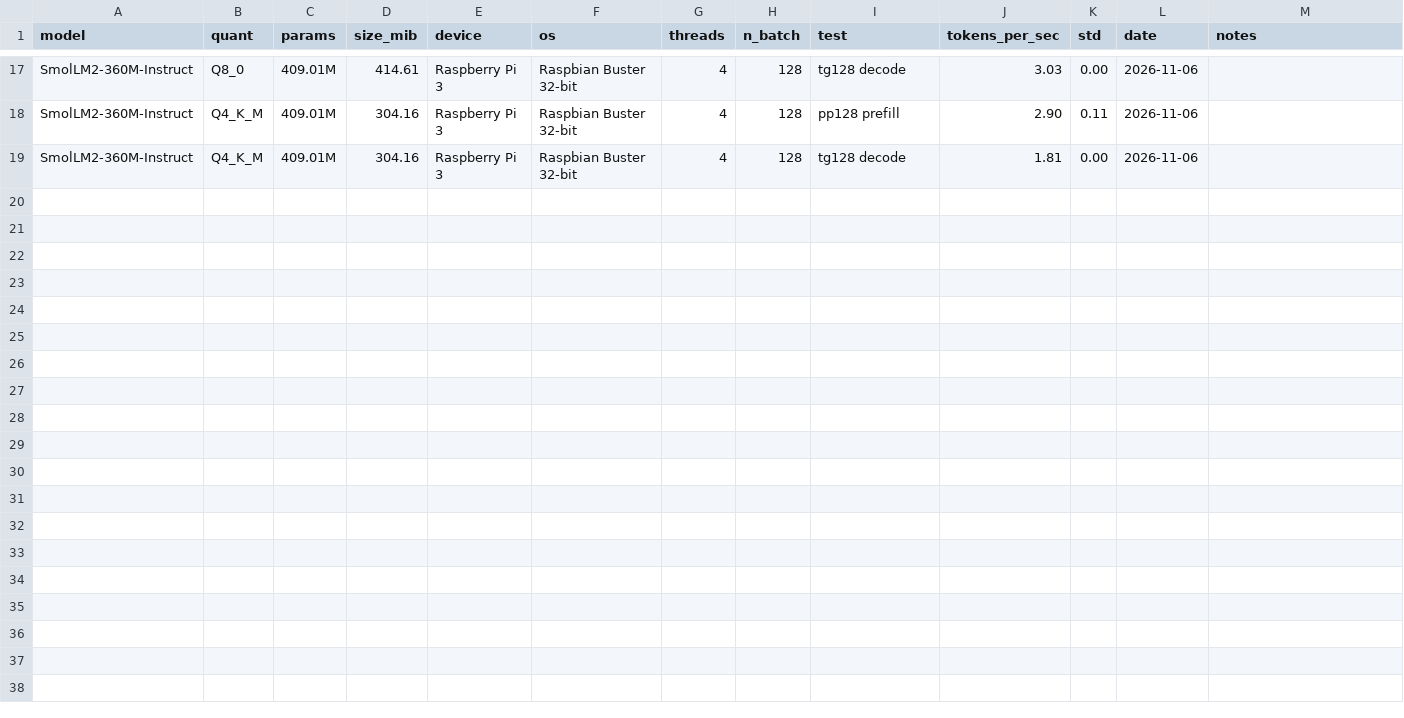
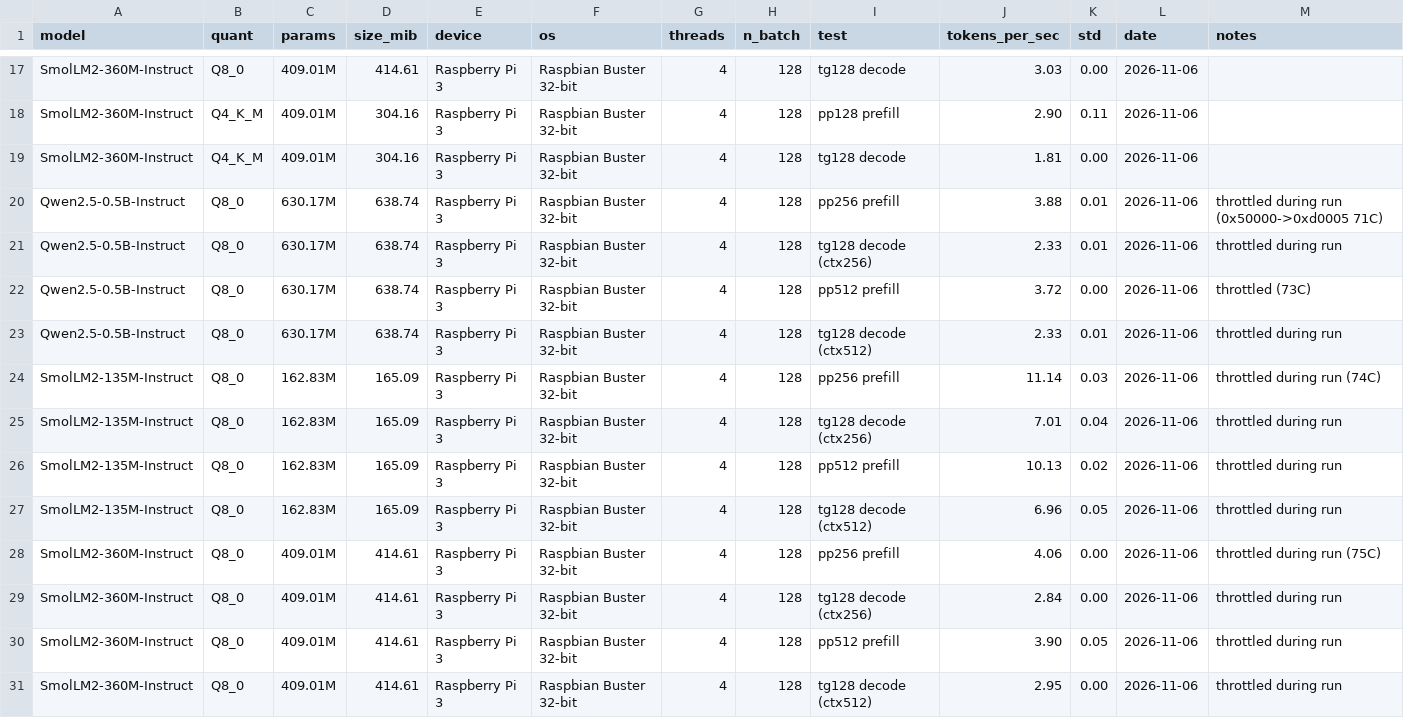
Before and after one commit to ad417705/EfficientAIQuantizationComparison, a CSV file: results/benchmarks.csv, drawn as a sheet; only a part is shown, gaps mark what is left out; the diff names each change by its address in the sheet, - before the commit and + after, or states it on an @@ line.

Commit message:
Add longer-context Q8 runs + thermal monitor data; note throttling

```diff
--- a/results/benchmarks.csv
+++ b/results/benchmarks.csv
+row 20: Qwen2.5-0.5B-Instruct | Q8_0 | 630.17M | 638.74 | Raspberry Pi 3 | Raspbian Buster 32-bit | 4 | 128 | pp256 prefill | 3.88 | 0.01 | 2026-11-06 | throttled during run (0x50000->0xd0005 71C)
+row 21: Qwen2.5-0.5B-Instruct | Q8_0 | 630.17M | 638.74 | Raspberry Pi 3 | Raspbian Buster 32-bit | 4 | 128 | tg128 decode (ctx256) | 2.33 | 0.01 | 2026-11-06 | throttled during run
+row 22: Qwen2.5-0.5B-Instruct | Q8_0 | 630.17M | 638.74 | Raspberry Pi 3 | Raspbian Buster 32-bit | 4 | 128 | pp512 prefill | 3.72 | 0.00 | 2026-11-06 | throttled (73C)
+row 23: Qwen2.5-0.5B-Instruct | Q8_0 | 630.17M | 638.74 | Raspberry Pi 3 | Raspbian Buster 32-bit | 4 | 128 | tg128 decode (ctx512) | 2.33 | 0.01 | 2026-11-06 | throttled during run
+row 24: SmolLM2-135M-Instruct | Q8_0 | 162.83M | 165.09 | Raspberry Pi 3 | Raspbian Buster 32-bit | 4 | 128 | pp256 prefill | 11.14 | 0.03 | 2026-11-06 | throttled during run (74C)
+row 25: SmolLM2-135M-Instruct | Q8_0 | 162.83M | 165.09 | Raspberry Pi 3 | Raspbian Buster 32-bit | 4 | 128 | tg128 decode (ctx256) | 7.01 | 0.04 | 2026-11-06 | throttled during run
+row 26: SmolLM2-135M-Instruct | Q8_0 | 162.83M | 165.09 | Raspberry Pi 3 | Raspbian Buster 32-bit | 4 | 128 | pp512 prefill | 10.13 | 0.02 | 2026-11-06 | throttled during run
+row 27: SmolLM2-135M-Instruct | Q8_0 | 162.83M | 165.09 | Raspberry Pi 3 | Raspbian Buster 32-bit | 4 | 128 | tg128 decode (ctx512) | 6.96 | 0.05 | 2026-11-06 | throttled during run
+row 28: SmolLM2-360M-Instruct | Q8_0 | 409.01M | 414.61 | Raspberry Pi 3 | Raspbian Buster 32-bit | 4 | 128 | pp256 prefill | 4.06 | 0.00 | 2026-11-06 | throttled during run (75C)
+row 29: SmolLM2-360M-Instruct | Q8_0 | 409.01M | 414.61 | Raspberry Pi 3 | Raspbian Buster 32-bit | 4 | 128 | tg128 decode (ctx256) | 2.84 | 0.00 | 2026-11-06 | throttled during run
+row 30: SmolLM2-360M-Instruct | Q8_0 | 409.01M | 414.61 | Raspberry Pi 3 | Raspbian Buster 32-bit | 4 | 128 | pp512 prefill | 3.90 | 0.05 | 2026-11-06 | throttled during run
+row 31: SmolLM2-360M-Instruct | Q8_0 | 409.01M | 414.61 | Raspberry Pi 3 | Raspbian Buster 32-bit | 4 | 128 | tg128 decode (ctx512) | 2.95 | 0.00 | 2026-11-06 | throttled during run
```
Also changed, not shown: 3 other files.
